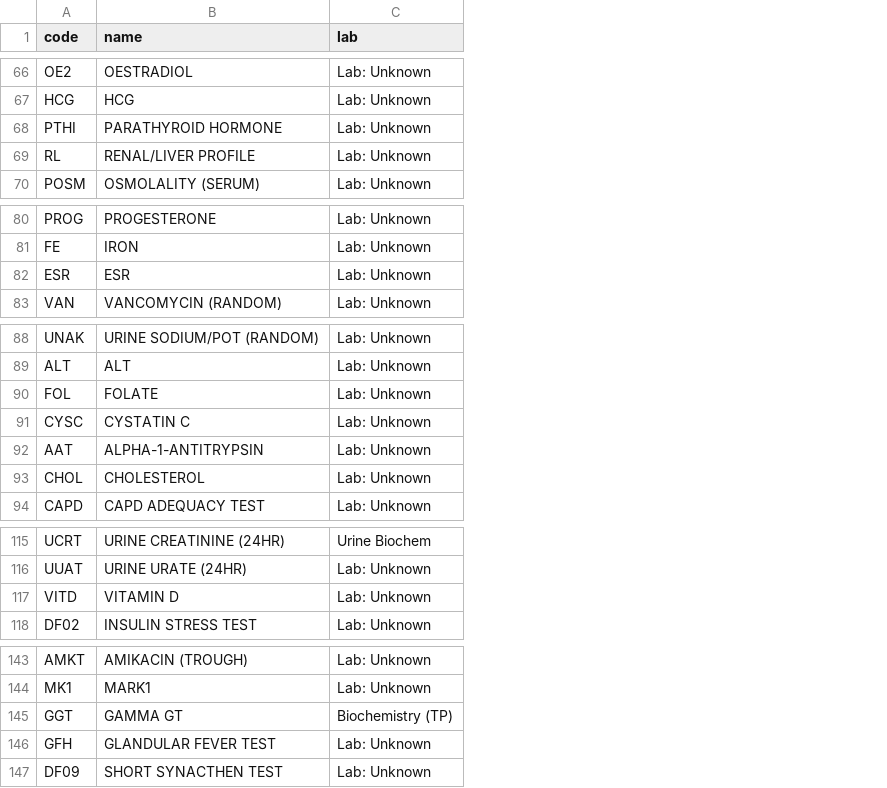
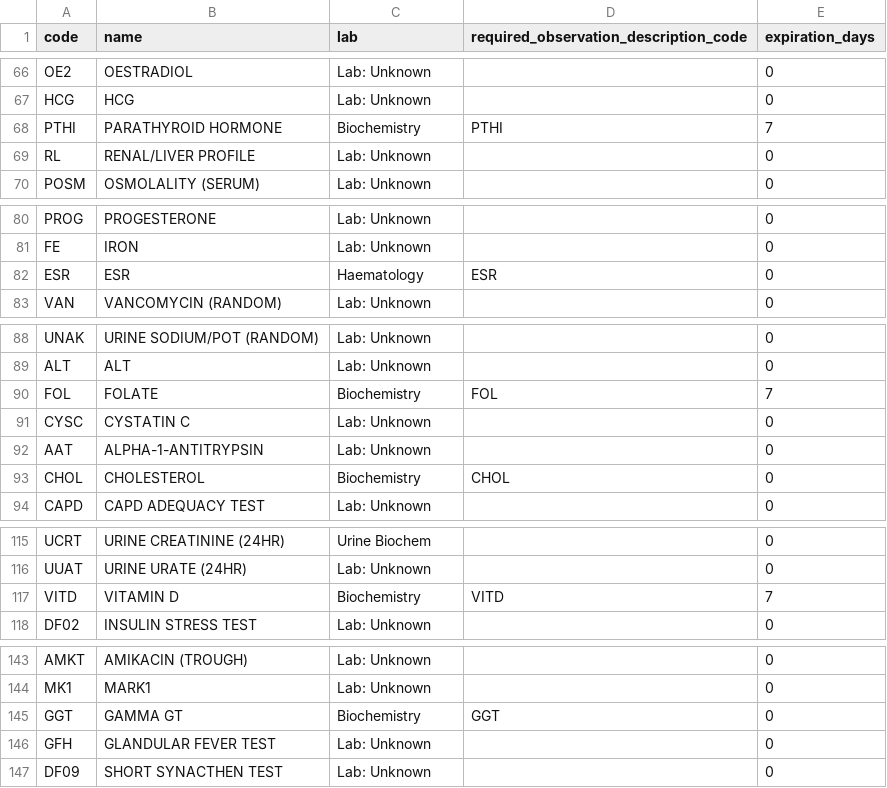
Before and after one commit to airslie/renalware-core, a CSV file: db/seeds/default/pathology_request_descriptions.csv, drawn as a sheet; only a part is shown, gaps mark what is left out; the diff covers the shown part only; the diff names each change by its address in the sheet, - before the commit and + after, or states it on an @@ line.

```diff
--- a/db/seeds/default/pathology_request_descriptions.csv
+++ b/db/seeds/default/pathology_request_descriptions.csv
+column D, row 1: required_observation_description_code; row 68: PTHI; row 82: ESR; rows 90-93: FOL |  |  | CHOL; row 117: VITD; row 145: GGT
+column E (expiration_days), rows 66-70: 0 | 0 | 7 | 0 | 0; rows 80-83: all 0; rows 88-94: 0 | 0 | 7 | 0 | 0 | 0 | 0; rows 115-118: 0 | 0 | 7 | 0; rows 143-147: all 0
-C68 (lab): Lab: Unknown
+C68 (lab): Biochemistry
-C82 (lab): Lab: Unknown
+C82 (lab): Haematology
-C90 (lab): Lab: Unknown
+C90 (lab): Biochemistry
-C93 (lab): Lab: Unknown
+C93 (lab): Biochemistry
-C117 (lab): Lab: Unknown
+C117 (lab): Biochemistry
-C145 (lab): Biochemistry (TP)
+C145 (lab): Biochemistry
```
Also changed, not shown: 1 added row and 24 edited cells elsewhere in this file, 2 other files.
